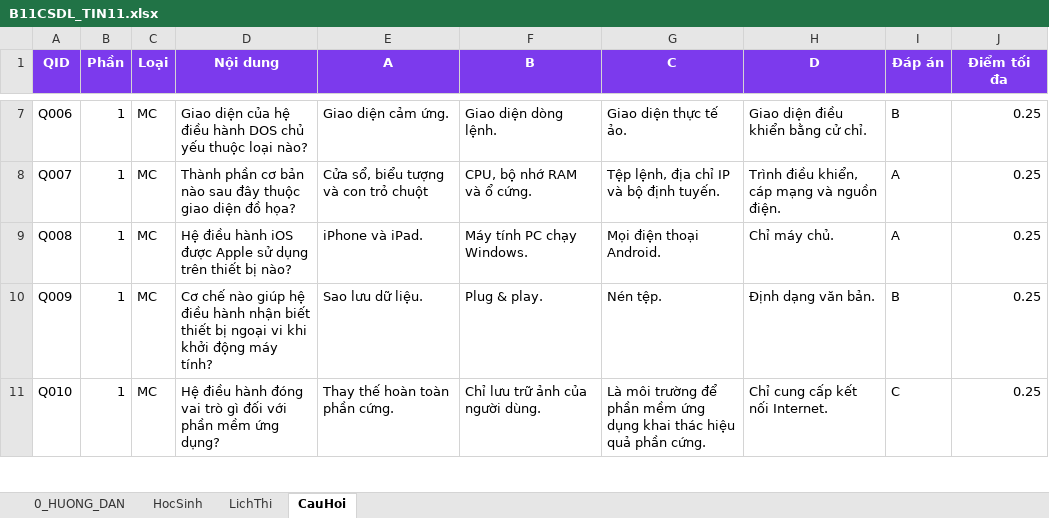
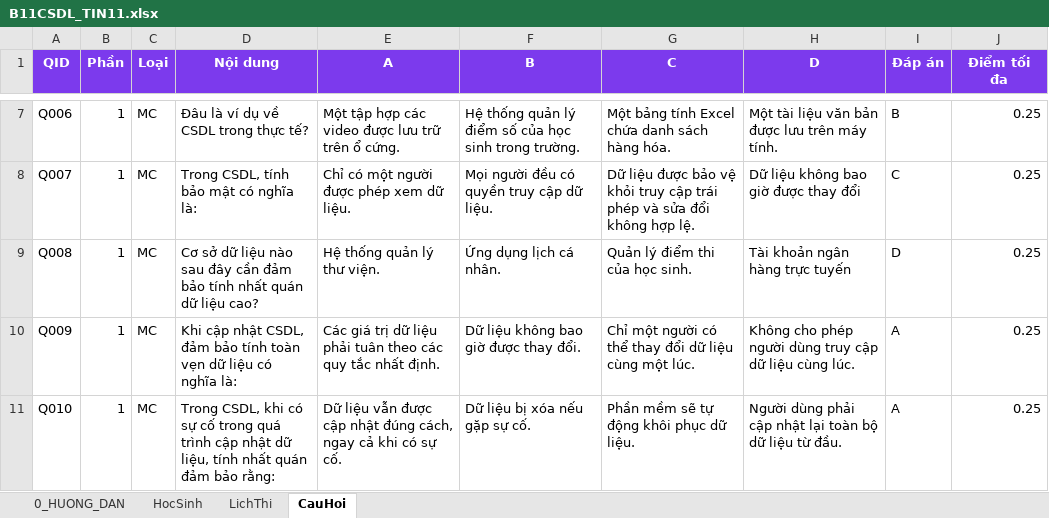
Before and after one commit to webh2t/webh2t.github.io, an Excel workbook: data/B11CSDL_TIN11.xlsx, sheet CauHoi, drawn as a sheet; only a part is shown, gaps mark what is left out; values as stored, in another font and other column widths than the file's, no borders; the diff covers the shown part only; the diff names each change by its address in the sheet, - before the commit and + after, or states it on an @@ line.

```diff
--- a/data/B11CSDL_TIN11.xlsx (sheet CauHoi)
+++ b/data/B11CSDL_TIN11.xlsx (sheet CauHoi)
-D7 (Nội dung): Giao diện của hệ điều hành DOS chủ yếu thuộc loại nào?
+D7 (Nội dung): Đâu là ví dụ về CSDL trong thực tế?
-E7 (A): Giao diện cảm ứng.
+E7 (A): Một tập hợp các video được lưu trữ trên ổ cứng.
-F7 (B): Giao diện dòng lệnh.
+F7 (B): Hệ thống quản lý điểm số của học sinh trong trường.
-G7 (C): Giao diện thực tế ảo.
+G7 (C): Một bảng tính Excel chứa danh sách hàng hóa.
-H7 (D): Giao diện điều khiển bằng cử chỉ.
+H7 (D): Một tài liệu văn bản được lưu trên máy tính.
-D8 (Nội dung): Thành phần cơ bản nào sau đây thuộc giao diện đồ họa?
+D8 (Nội dung): Trong CSDL, tính bảo mật có nghĩa là:
-E8 (A): Cửa sổ, biểu tượng và con trỏ chuột
+E8 (A): Chỉ có một người được phép xem dữ liệu.
-F8 (B): CPU, bộ nhớ RAM và ổ cứng.
+F8 (B): Mọi người đều có quyền truy cập dữ liệu.
-G8 (C): Tệp lệnh, địa chỉ IP và bộ định tuyến.
+G8 (C): Dữ liệu được bảo vệ khỏi truy cập trái phép và sửa đổi không hợp lệ.
-H8 (D): Trình điều khiển, cáp mạng và nguồn điện.
+H8 (D): Dữ liệu không bao giờ được thay đổi
-I8 (Đáp án): A
+I8 (Đáp án): C
-D9 (Nội dung): Hệ điều hành iOS được Apple sử dụng trên thiết bị nào?
+D9 (Nội dung): Cơ sở dữ liệu nào sau đây cần đảm bảo tính nhất quán dữ liệu cao?
-E9 (A): iPhone và iPad.
+E9 (A): Hệ thống quản lý thư viện.
-F9 (B): Máy tính PC chạy Windows.
+F9 (B): Ứng dụng lịch cá nhân.
-G9 (C): Mọi điện thoại Android.
+G9 (C): Quản lý điểm thi của học sinh.
-H9 (D): Chỉ máy chủ.
+H9 (D): Tài khoản ngân hàng trực tuyến
-I9 (Đáp án): A
+I9 (Đáp án): D
-D10 (Nội dung): Cơ chế nào giúp hệ điều hành nhận biết thiết bị ngoại vi khi khởi động máy tính?
+D10 (Nội dung): Khi cập nhật CSDL, đảm bảo tính toàn vẹn dữ liệu có nghĩa là:
-E10 (A): Sao lưu dữ liệu.
+E10 (A): Các giá trị dữ liệu phải tuân theo các quy tắc nhất định.
-F10 (B): Plug & play.
+F10 (B): Dữ liệu không bao giờ được thay đổi.
-G10 (C): Nén tệp.
+G10 (C): Chỉ một người có thể thay đổi dữ liệu cùng một lúc.
-H10 (D): Định dạng văn bản.
+H10 (D): Không cho phép người dùng truy cập dữ liệu cùng lúc.
-I10 (Đáp án): B
+I10 (Đáp án): A
-D11 (Nội dung): Hệ điều hành đóng vai trò gì đối với phần mềm ứng dụng?
+D11 (Nội dung): Trong CSDL, khi có sự cố trong quá trình cập nhật dữ liệu, tính nhất quán đảm bảo rằng:
-E11 (A): Thay thế hoàn toàn phần cứng.
+E11 (A): Dữ liệu vẫn được cập nhật đúng cách, ngay cả khi có sự cố.
-F11 (B): Chỉ lưu trữ ảnh của người dùng.
+F11 (B): Dữ liệu bị xóa nếu gặp sự cố.
-G11 (C): Là môi trường để phần mềm ứng dụng khai thác hiệu quả phần cứng.
+G11 (C): Phần mềm sẽ tự động khôi phục dữ liệu.
-H11 (D): Chỉ cung cấp kết nối Internet.
+H11 (D): Người dùng phải cập nhật lại toàn bộ dữ liệu từ đầu.
-I11 (Đáp án): C
+I11 (Đáp án): A
```
Also changed, not shown: 4 added rows and 536 edited cells elsewhere in this sheet, sheet HocSinh.
